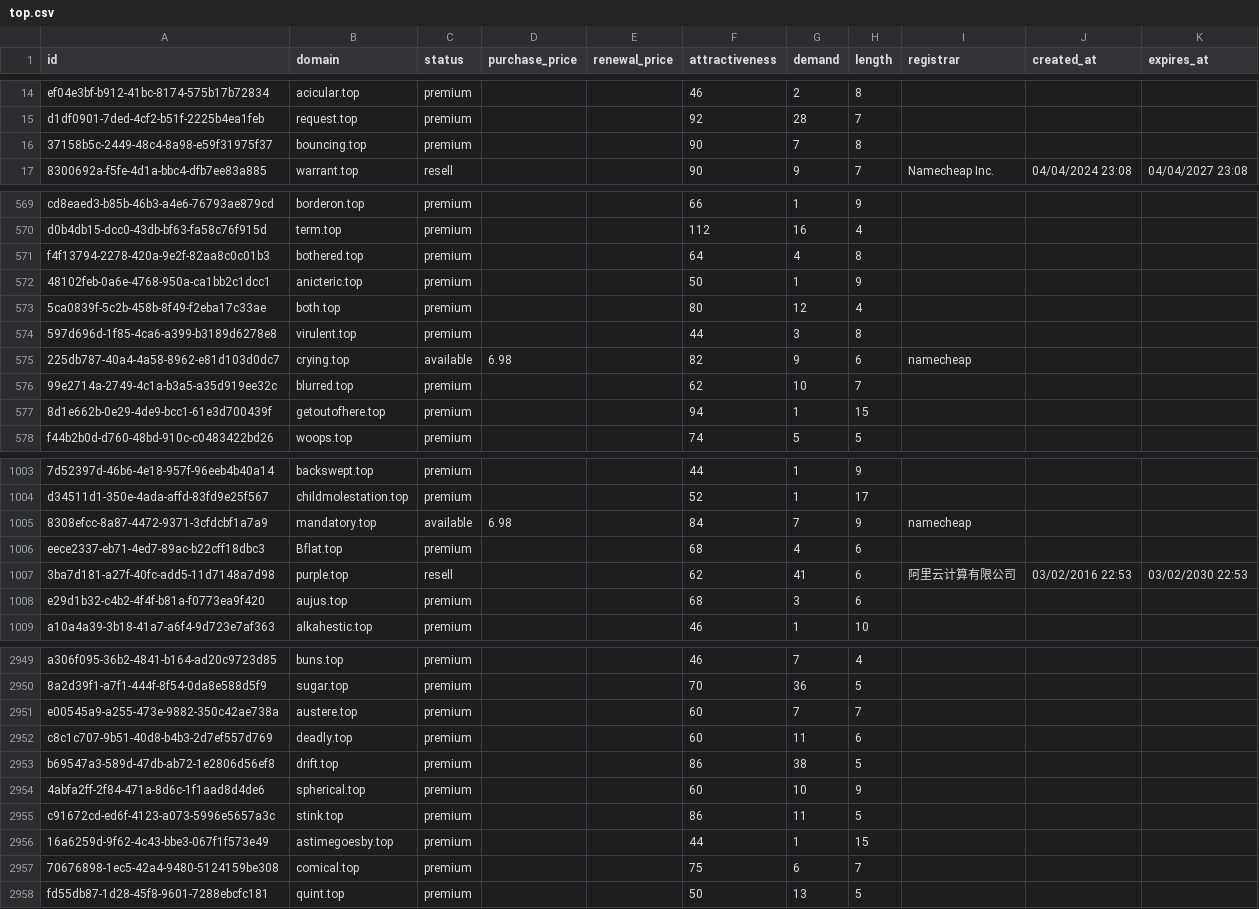
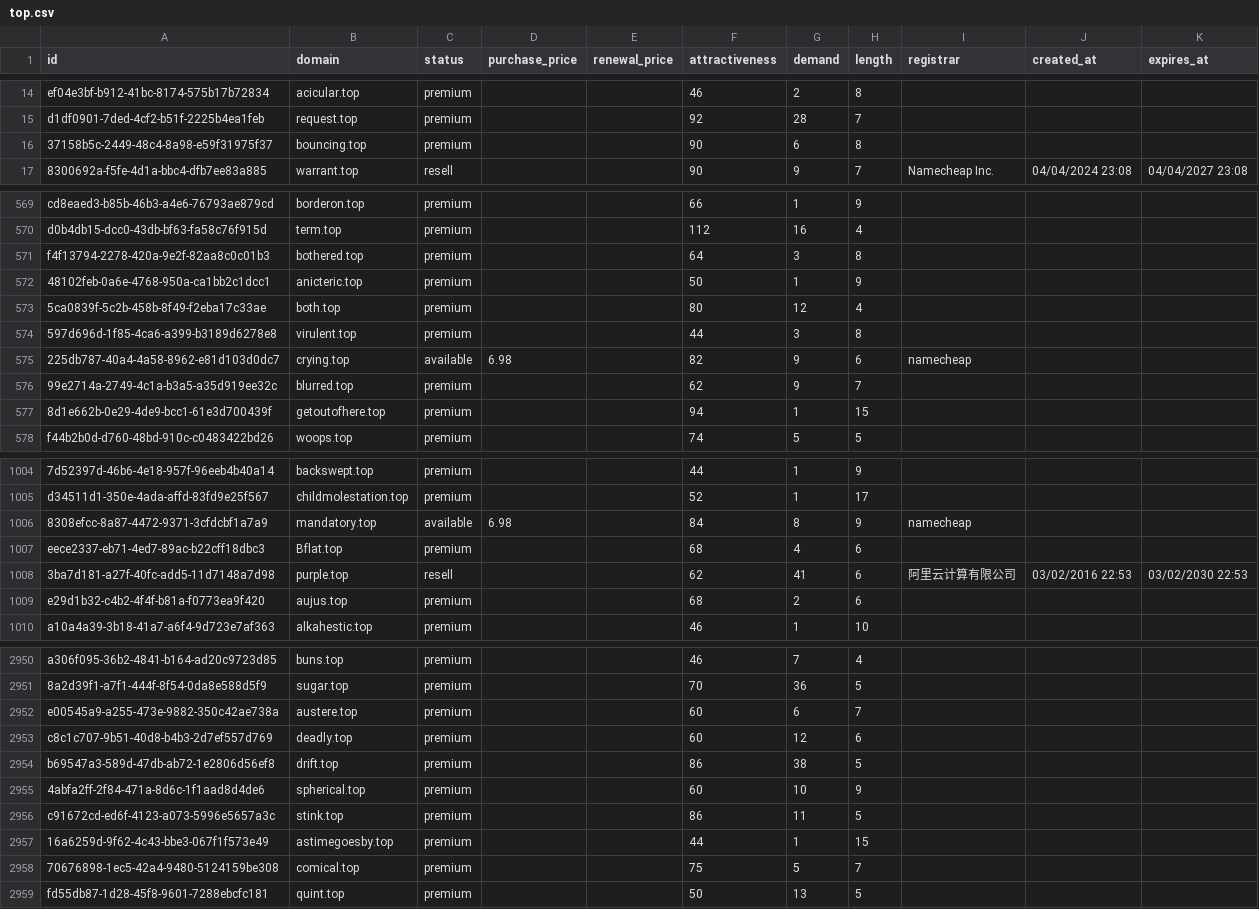
Before and after one commit to UniqueDomains/top-oneword-domains, a CSV file: top.csv, drawn as a sheet; only a part is shown, gaps mark what is left out; addresses are those after the commit; the diff covers the shown part only; the diff names each change by its address in the sheet, - before the commit and + after, or states it on an @@ line.

```diff
--- a/top.csv
+++ b/top.csv
-G16 (demand): 7
+G16 (demand): 6
-G571 (demand): 4
+G571 (demand): 3
-G576 (demand): 10
+G576 (demand): 9
-G1006 (demand): 7
+G1006 (demand): 8
-G1009 (demand): 3
+G1009 (demand): 2
-G2952 (demand): 7
+G2952 (demand): 6
-G2953 (demand): 11
+G2953 (demand): 12
-G2958 (demand): 6
+G2958 (demand): 5
```
Also changed, not shown: 2 added rows and 157 edited cells elsewhere in this file, 4 other files.
